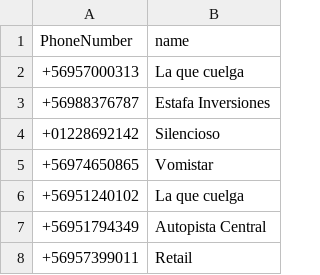
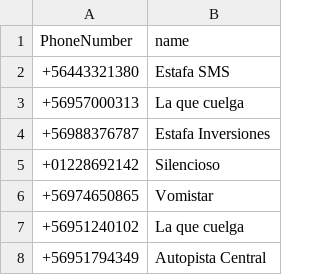
Before and after one commit to racuna/SpamChile, a CSV file: ChileSpam.csv, drawn as a sheet; only a part is shown; the shorter side is filled out with more unchanged rows.

Commit message:
+56443321380
+56443321380

```diff
--- a/ChileSpam.csv
+++ b/ChileSpam.csv
@@ -1,2 +1,3 @@
 PhoneNumber,name
++56443321380,Estafa SMS
 +56957000313,La que cuelga
```
